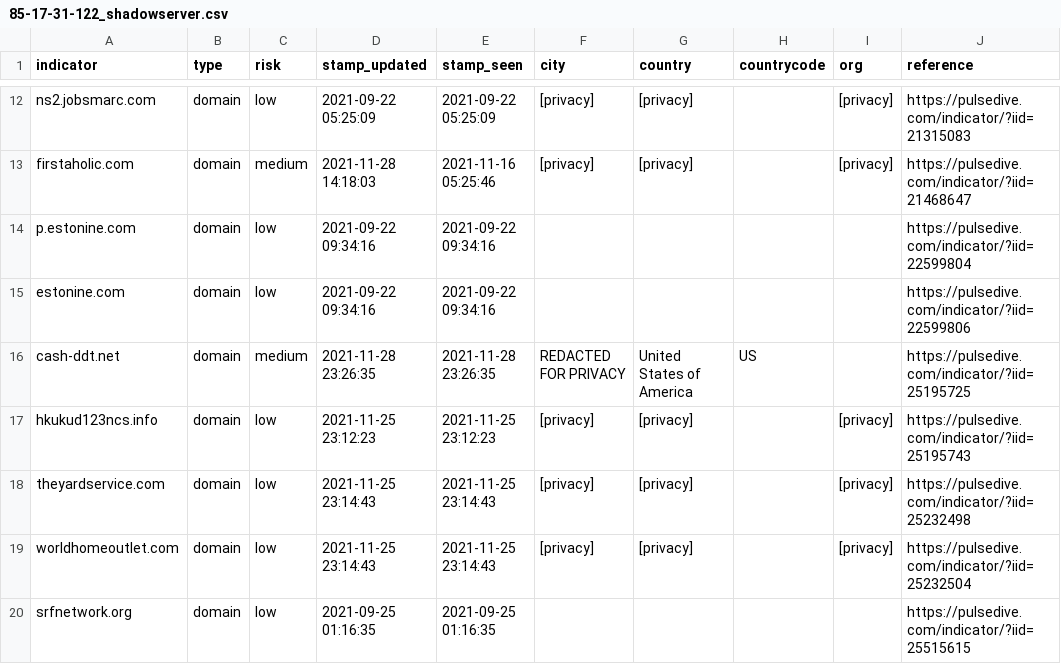
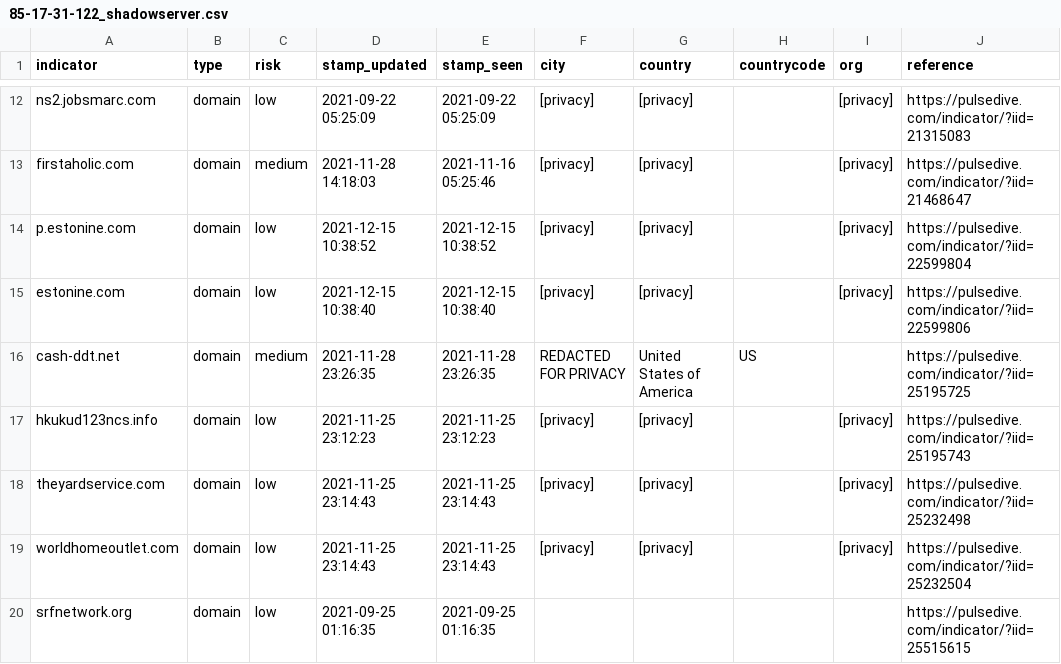
Before and after one commit to idunno101/Hosts_That_idunno, a CSV file: fetch-api-data-action/85-17-31-122_shadowserver.csv, drawn as a sheet; only a part is shown, gaps mark what is left out.

```diff
--- a/fetch-api-data-action/85-17-31-122_shadowserver.csv
+++ b/fetch-api-data-action/85-17-31-122_shadowserver.csv
@@ -13,4 +13,4 @@ ns2.jobsmarc.com,domain,low,"2021-09-22 05:25:09","2021-09-22 05:25:09",[privacy
 firstaholic.com,domain,medium,"2021-11-28 14:18:03","2021-11-16 05:25:46",[privacy],[privacy],,[privacy],https://pulsedive.com/indicator/?iid=21468647
-p.estonine.com,domain,low,"2021-09-22 09:34:16","2021-09-22 09:34:16",,,,,https://pulsedive.com/indicator/?iid=22599804
-estonine.com,domain,low,"2021-09-22 09:34:16","2021-09-22 09:34:16",,,,,https://pulsedive.com/indicator/?iid=22599806
+p.estonine.com,domain,low,"2021-12-15 10:38:52","2021-12-15 10:38:52",[privacy],[privacy],,[privacy],https://pulsedive.com/indicator/?iid=22599804
+estonine.com,domain,low,"2021-12-15 10:38:40","2021-12-15 10:38:40",[privacy],[privacy],,[privacy],https://pulsedive.com/indicator/?iid=22599806
 cash-ddt.net,domain,medium,"2021-11-28 23:26:35","2021-11-28 23:26:35","REDACTED FOR PRIVACY","United States of America",US,,https://pulsedive.com/indicator/?iid=25195725
```
